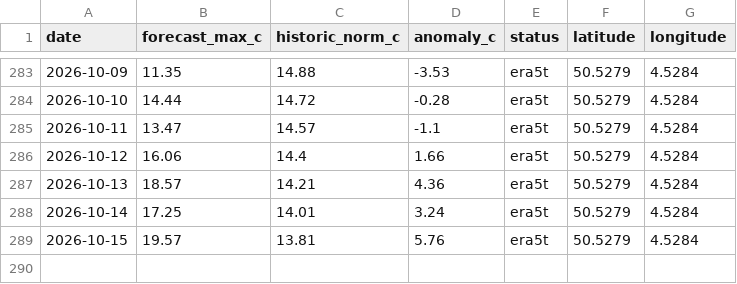
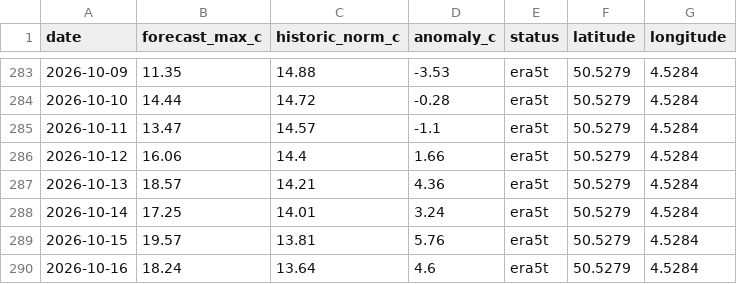
Before and after one commit to bartdeneveds-blip/belgium-temperature-monitor, a CSV file: data/belgium_temperature_anomaly_era5t.csv, drawn as a sheet; only a part is shown, gaps mark what is left out; the diff names each change by its address in the sheet, - before the commit and + after, or states it on an @@ line.

```diff
--- a/data/belgium_temperature_anomaly_era5t.csv
+++ b/data/belgium_temperature_anomaly_era5t.csv
+row 290: 2026-10-16 | 18.24 | 13.64 | 4.6 | era5t | 50.5279 | 4.5284
```
Also changed, not shown: data/belgium_temperature_anomaly.csv, 1 other file.
